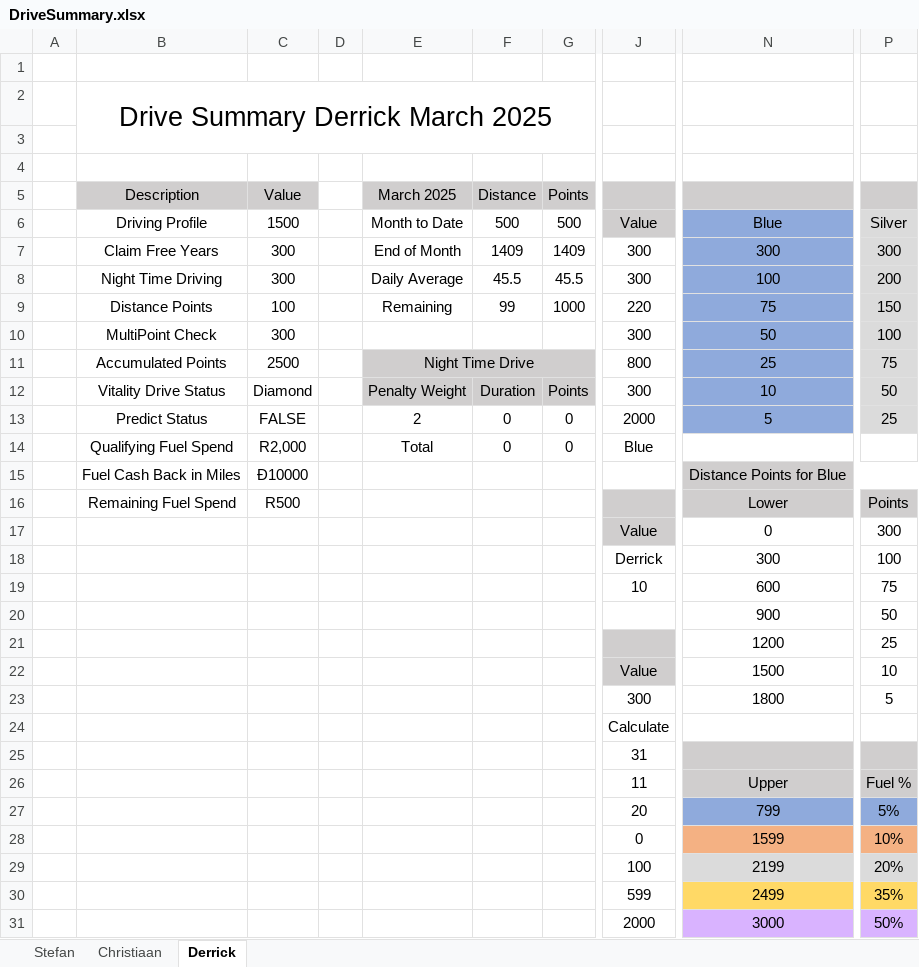
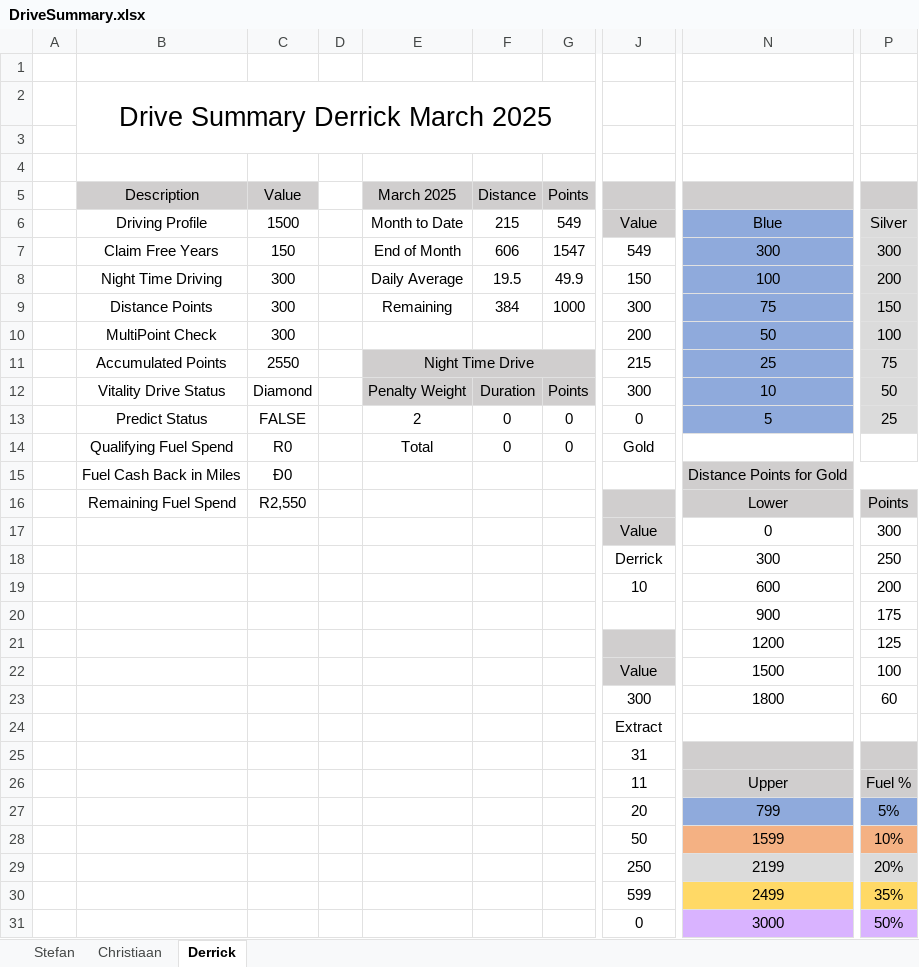
Before and after one commit to StefanObie/ExcelDriveSummary, an Excel workbook: DriveSummary.xlsx, sheet Derrick, drawn as a sheet; only a part is shown, gaps mark what is left out; values as stored, in another font and other column widths than the file's, no borders; conditional formats and table styles not drawn; the diff names each change by its address in the sheet, - before the commit and + after, or states it on an @@ line.

Commit message:
Last Month Drive Status Improved Extraction.

```diff
--- a/DriveSummary.xlsx (sheet Derrick)
+++ b/DriveSummary.xlsx (sheet Derrick)
-F6 (Distance): 500
+F6 (Distance): 215
-G6 (Points): 500
+G6 (Points): 549
-C7 (Value): 300
+C7 (Value): 150
-F7 (Distance): 1409
+F7 (Distance): 606
-G7 (Points): 1409
+G7 (Points): 1547
-J7: 300
+J7: 549
-F8 (Distance): 45.5
+F8 (Distance): 19.5
-G8 (Points): 45.5
+G8 (Points): 49.9
-J8: 300
+J8: 150
-C9 (Value): 100
+C9 (Value): 300
-F9 (Distance): 99
+F9 (Distance): 384
-J9: 220
+J9: 300
-J10: 300
+J10: 200
-C11 (Value): 2500
+C11 (Value): 2550
-J11: 800
+J11: 215
-J13: 2000
+J13: 0
-C14 (Value): R2,000
+C14 (Value): R0
-J14: Blue
+J14: Gold
-C15 (Value): Đ10000
+C15 (Value): Đ0
-N15: Distance Points for Blue
+N15: Distance Points for Gold
-C16 (Value): R500
+C16 (Value): R2,550
-P18: 100
+P18: 250
-P19: 75
+P19: 200
-P20: 50
+P20: 175
-P21: 25
+P21: 125
-P22: 10
+P22: 100
-P23: 5
+P23: 60
-J24: Calculate
+J24: Extract
-J28: 0
+J28: 50
-J29: 100
+J29: 250
-J31: 2000
+J31: 0
```
Also changed, not shown: sheet Christiaan, sheet Stefan, 2 other files.
